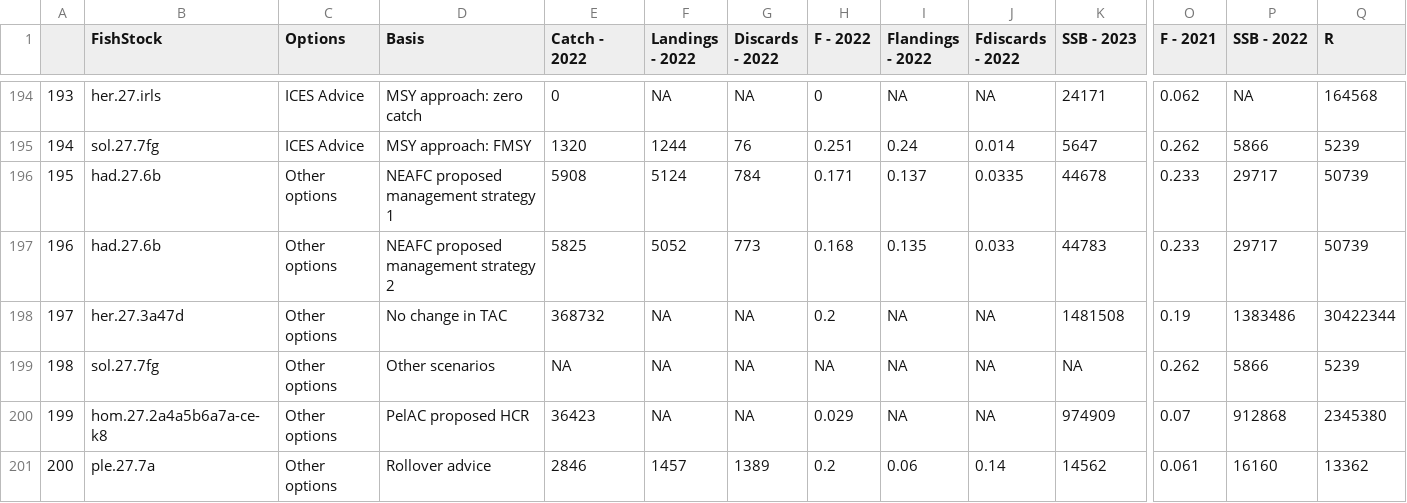
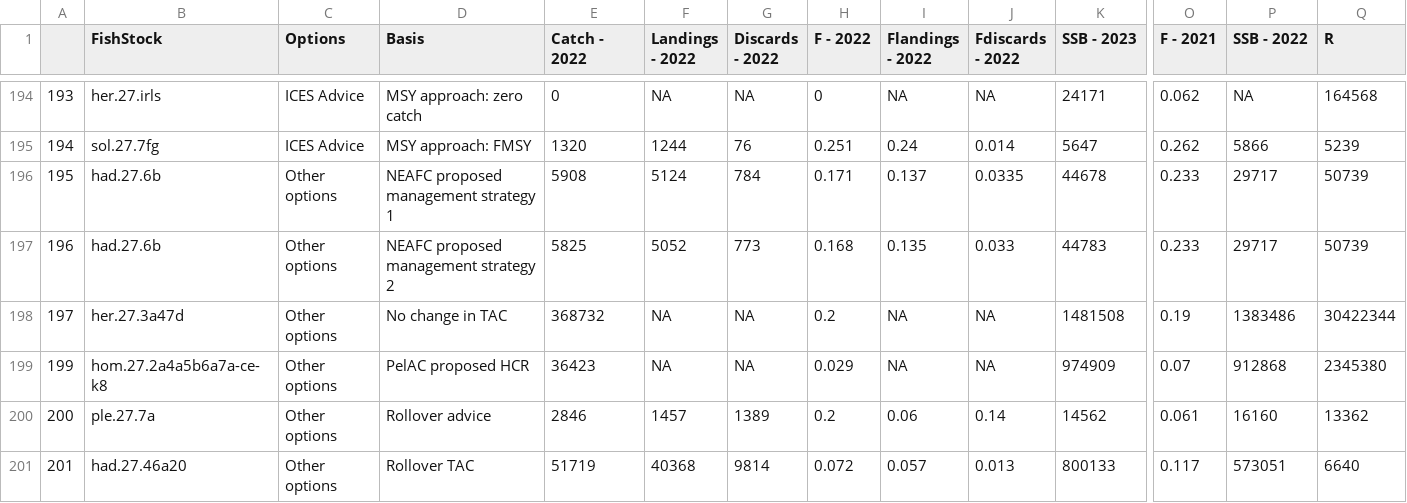
Before and after one commit to IrishMarineInstitute/digital-stockbook, a CSV file: ForecastOptionsV2.csv, drawn as a sheet; only a part is shown, gaps mark what is left out; the shorter side is filled out with more unchanged rows; rows hold the shown columns only; the diff names each change by its address in the sheet, - before the commit and + after, or states it on an @@ line.

Commit message:
StockOwnersReview fixes

```diff
--- a/ForecastOptionsV2.csv
+++ b/ForecastOptionsV2.csv
-row 199: 198 | sol.27.7fg | Other options | Other scenarios | NA | NA | NA | NA | NA | NA | NA | 0.262 | 5866 | 5239
```
Also changed, not shown: KeyPoints.csv, ManagementAdvice.csv, 12 other files.
